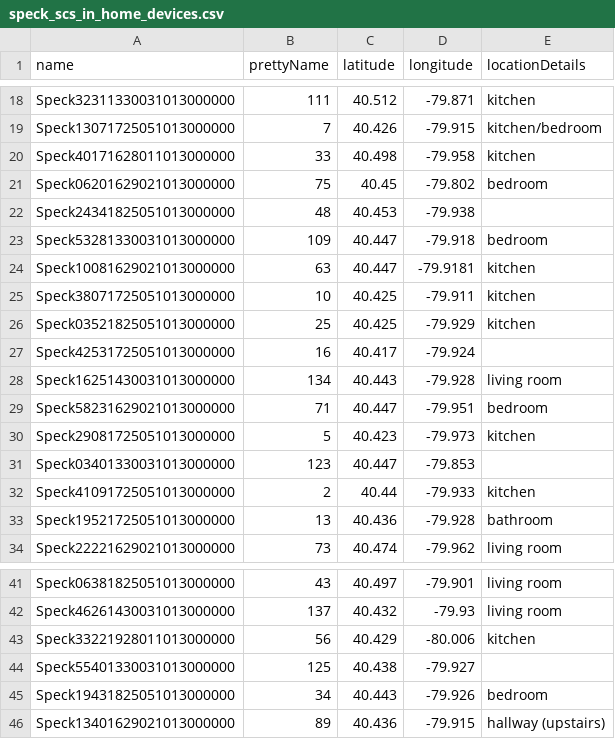
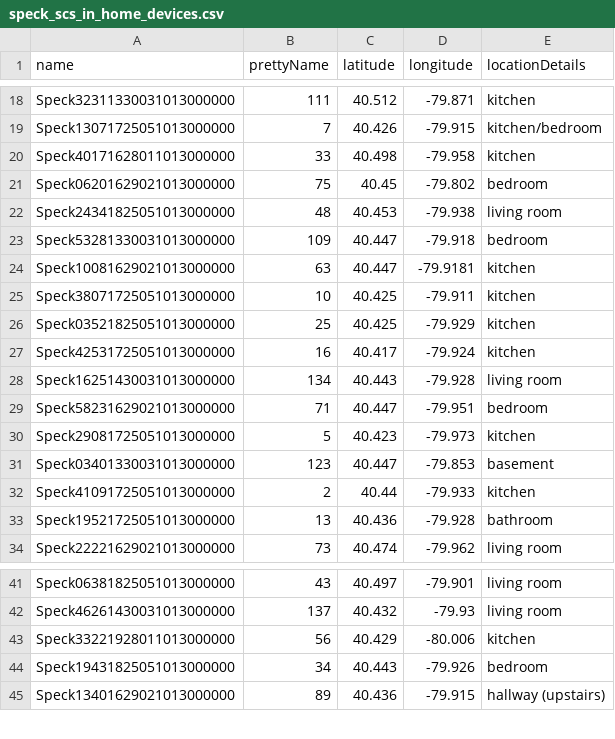
Before and after one commit to CMU-CREATE-Lab/environmental-sensor-data-processor, a CSV file: java/speck_scs_in_home_devices.csv, drawn as a sheet; only a part is shown, gaps mark what is left out.

Commit message:
updated device locations

```diff
--- a/java/speck_scs_in_home_devices.csv
+++ b/java/speck_scs_in_home_devices.csv
@@ -21,3 +21,3 @@ Speck40171628011013000000,33,40.498,-79.958,kitchen
 Speck06201629021013000000,75,40.45,-79.802,bedroom
-Speck24341825051013000000,48,40.453,-79.938,
+Speck24341825051013000000,48,40.453,-79.938,living room
 Speck53281330031013000000,109,40.447,-79.918,bedroom
@@ -26,3 +26,3 @@ Speck38071725051013000000,10,40.425,-79.911,kitchen
 Speck03521825051013000000,25,40.425,-79.929,kitchen
-Speck42531725051013000000,16,40.417,-79.924,
+Speck42531725051013000000,16,40.417,-79.924,kitchen
 Speck16251430031013000000,134,40.443,-79.928,living room
@@ -30,3 +30,3 @@ Speck58231629021013000000,71,40.447,-79.951,bedroom
 Speck29081725051013000000,5,40.423,-79.973,kitchen
-Speck03401330031013000000,123,40.447,-79.853,
+Speck03401330031013000000,123,40.447,-79.853,basement
 Speck41091725051013000000,2,40.44,-79.933,kitchen
@@ -43,3 +43,2 @@ Speck46261430031013000000,137,40.432,-79.93,living room
 Speck33221928011013000000,56,40.429,-80.006,kitchen
-Speck55401330031013000000,125,40.438,-79.927,
 Speck19431825051013000000,34,40.443,-79.926,bedroom
```
